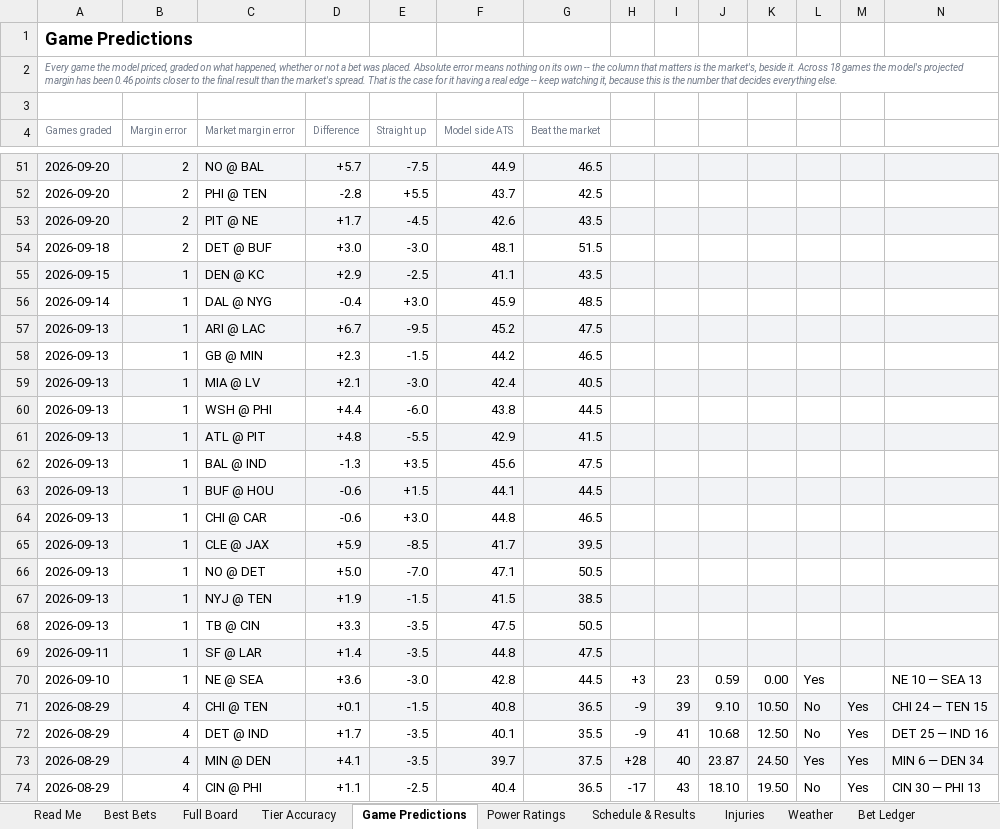
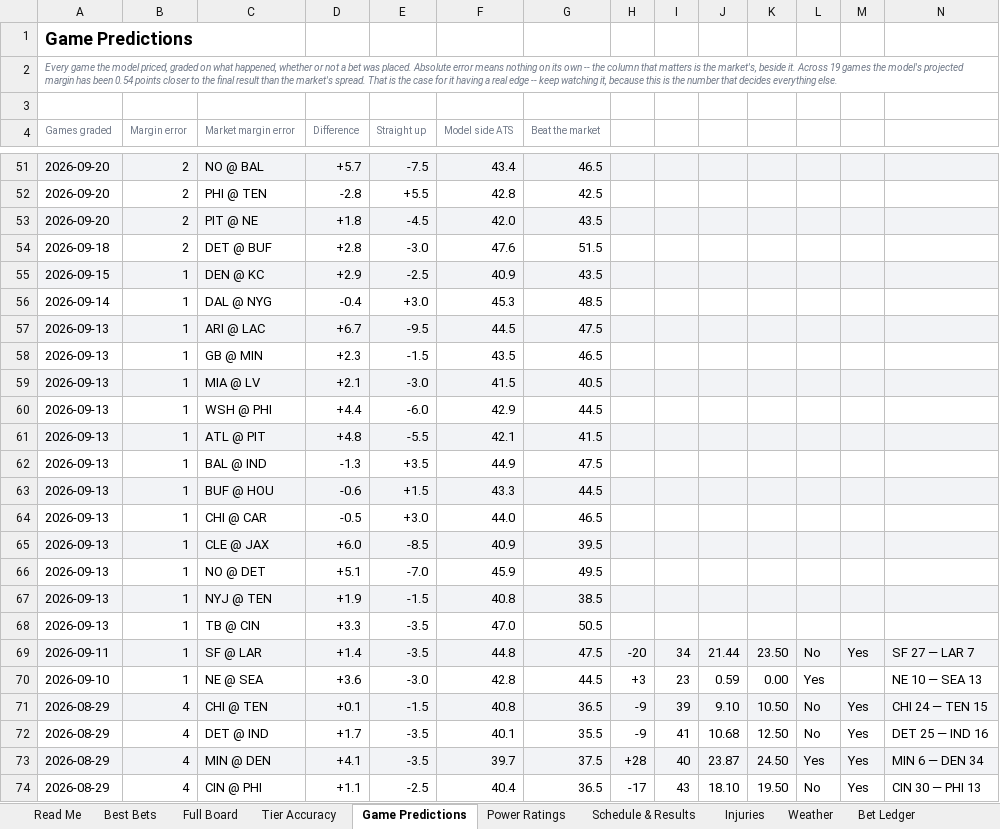
Before and after one commit to CHILLYCHILLY14/nfl-edge, an Excel workbook: NFL_Edge_Model.xlsx, sheet Game Predictions, drawn as a sheet; only a part is shown, gaps mark what is left out; values as stored, in another font and other column widths than the file's, no borders; table styles not drawn; the diff covers the shown part only; the diff names each change by its address in the sheet, - before the commit and + after, or states it on an @@ line.

```diff
--- a/NFL_Edge_Model.xlsx (sheet Game Predictions)
+++ b/NFL_Edge_Model.xlsx (sheet Game Predictions)
-A2 (Games graded): …it. Across 18 games the model's projected margin has been 0.46 points closer…
+A2 (Games graded): …it. Across 19 games the model's projected margin has been 0.54 points closer…
-F51 (Model side ATS): 44.9
+F51 (Model side ATS): 43.4
-F52 (Model side ATS): 43.7
+F52 (Model side ATS): 42.8
-D53 (Difference): +1.7
+D53 (Difference): +1.8
-F53 (Model side ATS): 42.6
+F53 (Model side ATS): 42.0
-D54 (Difference): +3.0
+D54 (Difference): +2.8
-F54 (Model side ATS): 48.1
+F54 (Model side ATS): 47.6
-F55 (Model side ATS): 41.1
+F55 (Model side ATS): 40.9
-F56 (Model side ATS): 45.9
+F56 (Model side ATS): 45.3
-F57 (Model side ATS): 45.2
+F57 (Model side ATS): 44.5
-F58 (Model side ATS): 44.2
+F58 (Model side ATS): 43.5
-F59 (Model side ATS): 42.4
+F59 (Model side ATS): 41.5
-F60 (Model side ATS): 43.8
+F60 (Model side ATS): 42.9
-F61 (Model side ATS): 42.9
+F61 (Model side ATS): 42.1
-F62 (Model side ATS): 45.6
+F62 (Model side ATS): 44.9
-F63 (Model side ATS): 44.1
+F63 (Model side ATS): 43.3
-D64 (Difference): -0.6
+D64 (Difference): -0.5
-F64 (Model side ATS): 44.8
+F64 (Model side ATS): 44.0
-D65 (Difference): +5.9
+D65 (Difference): +6.0
-F65 (Model side ATS): 41.7
+F65 (Model side ATS): 40.9
-D66 (Difference): +5.0
+D66 (Difference): +5.1
-F66 (Model side ATS): 47.1
+F66 (Model side ATS): 45.9
-G66 (Beat the market): 50.5
+G66 (Beat the market): 49.5
-F67 (Model side ATS): 41.5
+F67 (Model side ATS): 40.8
-F68 (Model side ATS): 47.5
+F68 (Model side ATS): 47.0
-H69: (empty)
+H69: -20
-I69: (empty)
+I69: 34
-J69: (empty)
+J69: 21.44
-K69: (empty)
+K69: 23.50
-L69: (empty)
+L69: No
-M69: (empty)
+M69: Yes
-N69: (empty)
+N69: SF 27 — LAR 7
```
Also changed, not shown: 1 added row, 1 removed row and 57 edited cells elsewhere in this sheet, sheet Full Board, sheet Injuries, sheet Best Bets, sheet Weather, sheet Tier Accuracy, sheet Power Ratings, 4 more sheets, 23 other files.
